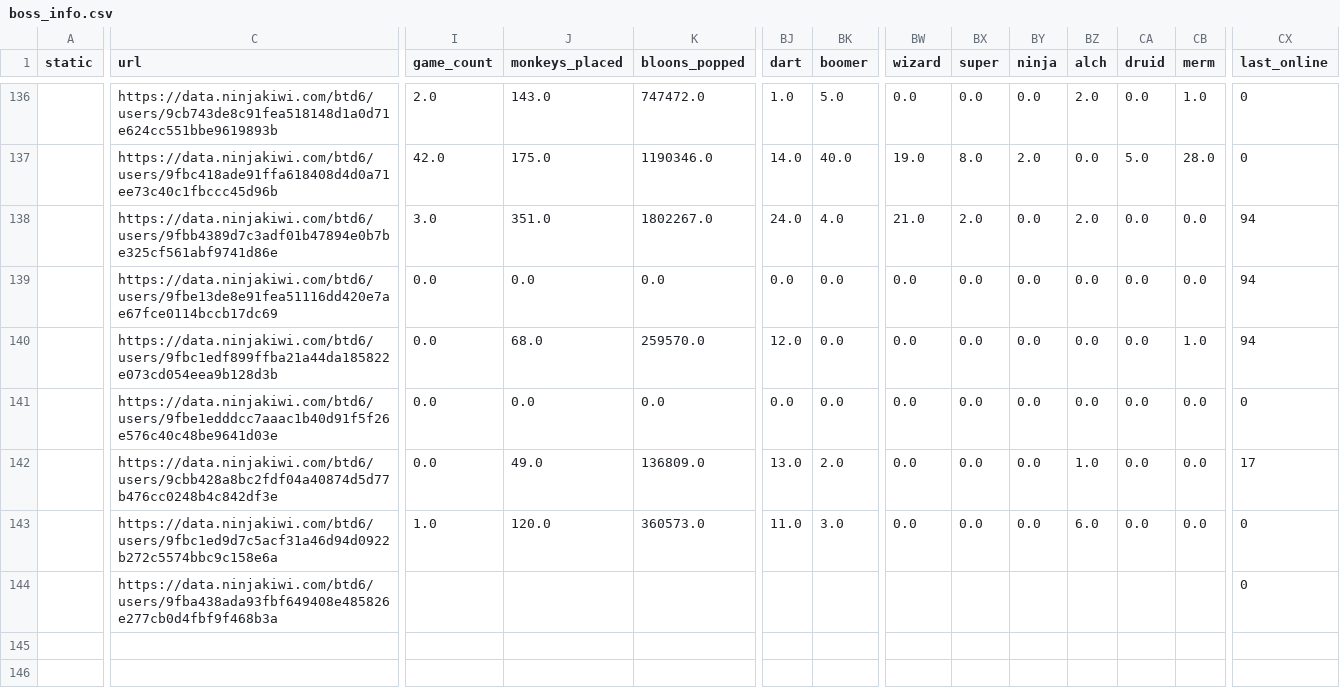
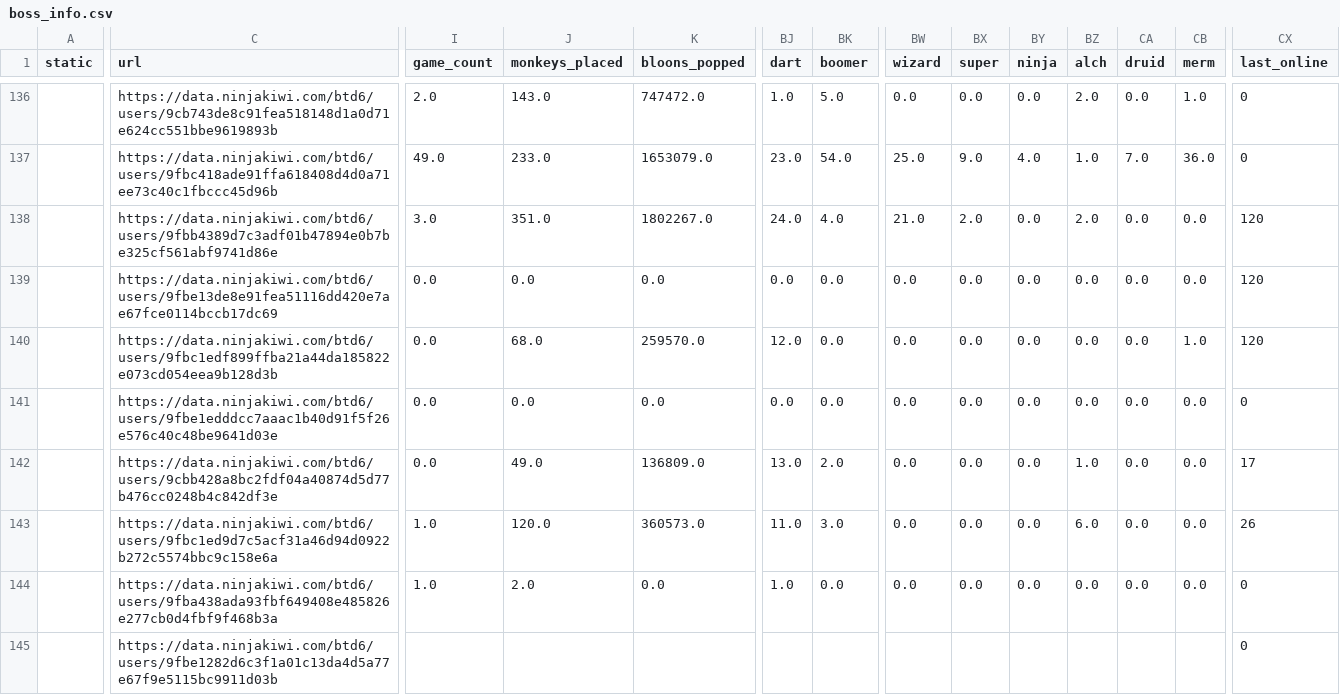
Before and after one commit to ducanup01/btd6boss, a CSV file: boss_info.csv, drawn as a sheet; only a part is shown, gaps mark what is left out; rows hold the shown columns only; the diff covers the shown part only; the diff names each change by its address in the sheet, - before the commit and + after, or states it on an @@ line.

```diff
--- a/boss_info.csv
+++ b/boss_info.csv
-I137 (game_count): 42.0
+I137 (game_count): 49.0
-J137 (monkeys_placed): 175.0
+J137 (monkeys_placed): 233.0
-K137 (bloons_popped): 1190346.0
+K137 (bloons_popped): 1653079.0
-BJ137 (dart): 14.0
+BJ137 (dart): 23.0
-BK137 (boomer): 40.0
+BK137 (boomer): 54.0
-BW137 (wizard): 19.0
+BW137 (wizard): 25.0
-BX137 (super): 8.0
+BX137 (super): 9.0
-BY137 (ninja): 2.0
+BY137 (ninja): 4.0
-BZ137 (alch): 0.0
+BZ137 (alch): 1.0
-CA137 (druid): 5.0
+CA137 (druid): 7.0
-CB137 (merm): 28.0
+CB137 (merm): 36.0
-CX138:CX140 (last_online): 94
+CX138:CX140 (last_online): 120
-CX143 (last_online): 0
+CX143 (last_online): 26
-I144 (game_count): (empty)
+I144 (game_count): 1.0
-J144 (monkeys_placed): (empty)
+J144 (monkeys_placed): 2.0
-K144 (bloons_popped): (empty)
+K144 (bloons_popped): 0.0
-BJ144 (dart): (empty)
+BJ144 (dart): 1.0
-BK144 (boomer): (empty)
+BK144 (boomer): 0.0
-BW144 (wizard): (empty)
+BW144 (wizard): 0.0
-BX144 (super): (empty)
+BX144 (super): 0.0
-BY144 (ninja): (empty)
+BY144 (ninja): 0.0
-BZ144 (alch): (empty)
+BZ144 (alch): 0.0
-CA144 (druid): (empty)
+CA144 (druid): 0.0
-CB144 (merm): (empty)
+CB144 (merm): 0.0
+row 145:  | https://data.ninjakiwi.com/btd6/users/9fbe1282d6c3f1a01c13da4d5a77e67f9e5115bc9911d03b |  |  |  |  |  |  |  |  |  |  |  | 0
```
Also changed, not shown: 102 edited cells elsewhere in this file, 1 other file.
